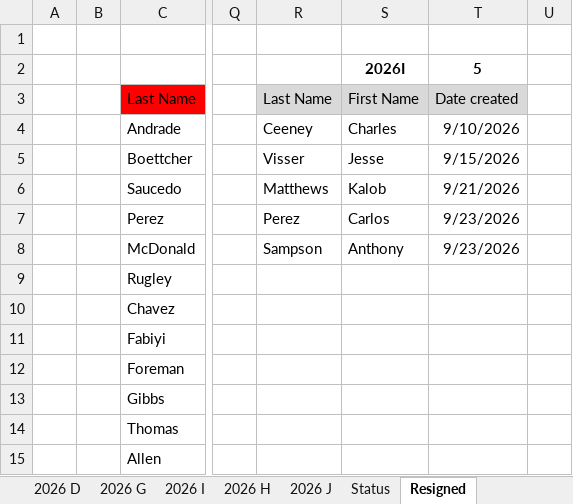
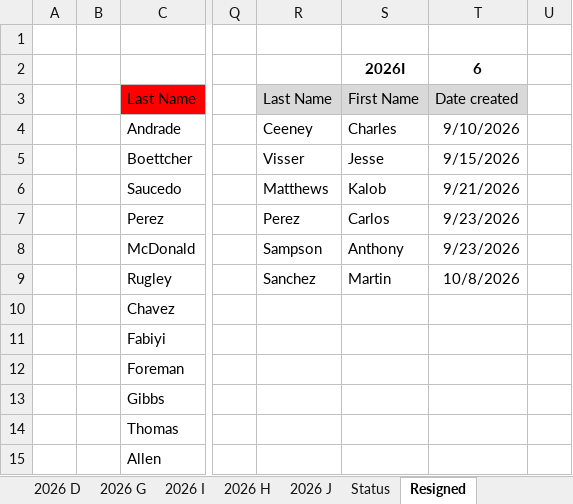
Before and after one commit to thole37/Cadet-Roster, an Excel workbook: Hedith's Roster.xlsm, sheet Resigned, drawn as a sheet; only a part is shown, gaps mark what is left out; values as stored, in another font and other column widths than the file's, no borders; conditional formats not drawn; the diff names each change by its address in the sheet, - before the commit and + after, or states it on an @@ line.

```diff
--- a/Hedith's Roster.xlsm (sheet Resigned)
+++ b/Hedith's Roster.xlsm (sheet Resigned)
-T2: 5
+T2: 6
-R9: (empty)
+R9: Sanchez
-S9: (empty)
+S9: Martin
-T9: (empty)
+T9: 10/8/2026
```
Also changed, not shown: 1 other file.
